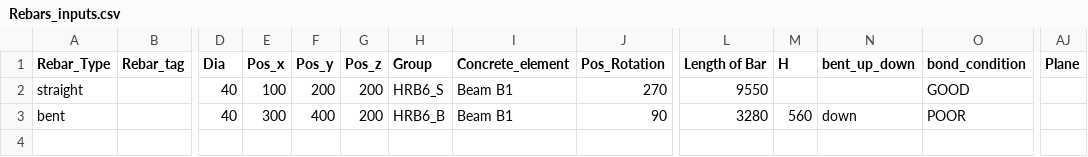
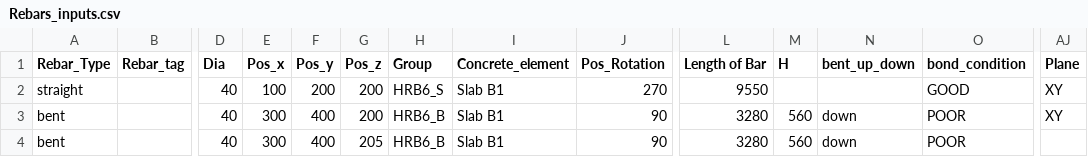
Before and after one commit to MichaelOcampo1104/barbending, a CSV file: inputs/Rebars_inputs.csv, drawn as a sheet; only a part is shown, gaps mark what is left out; rows hold the shown columns only; the diff names each change by its address in the sheet, - before the commit and + after, or states it on an @@ line.

Commit message:
feat: default XY plane on CSV import, identical bar mark detection, and BBS quantity accumulation

```diff
--- a/inputs/Rebars_inputs.csv
+++ b/inputs/Rebars_inputs.csv
-I2:I3 (Concrete_element): Beam B1
+I2:I3 (Concrete_element): Slab B1
-AJ2:AJ3 (Plane): (empty)
+AJ2:AJ3 (Plane): XY
+row 4: bent |  | 40 | 300 | 400 | 205 | HRB6_B | Slab B1 | 90 | 3280 | 560 | down | POOR
```
Also changed, not shown: 7 other files.
